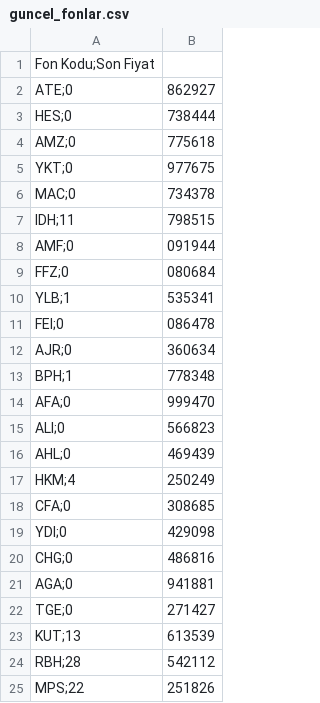
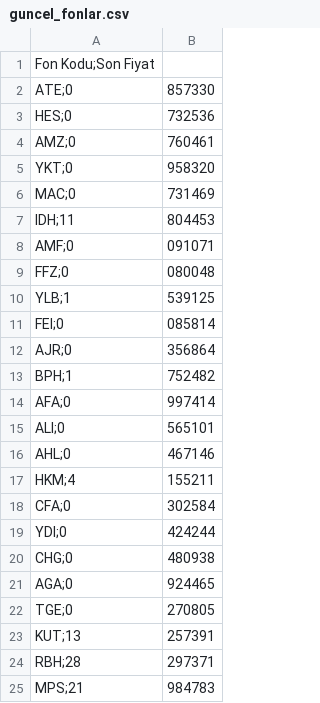
Before and after one commit to Bayraksc/tefas-otomasyon, a CSV file: guncel_fonlar.csv, drawn as a sheet.

```diff
--- a/guncel_fonlar.csv
+++ b/guncel_fonlar.csv
@@ -1,25 +1,25 @@
 Fon Kodu;Son Fiyat
-ATE;0,862927
-HES;0,738444
-AMZ;0,775618
-YKT;0,977675
-MAC;0,734378
-IDH;11,798515
-AMF;0,091944
-FFZ;0,080684
-YLB;1,535341
-FEI;0,086478
-AJR;0,360634
-BPH;1,778348
-AFA;0,999470
-ALI;0,566823
-AHL;0,469439
-HKM;4,250249
-CFA;0,308685
-YDI;0,429098
-CHG;0,486816
-AGA;0,941881
-TGE;0,271427
-KUT;13,613539
-RBH;28,542112
-MPS;22,251826
+ATE;0,857330
+HES;0,732536
+AMZ;0,760461
+YKT;0,958320
+MAC;0,731469
+IDH;11,804453
+AMF;0,091071
+FFZ;0,080048
+YLB;1,539125
+FEI;0,085814
+AJR;0,356864
+BPH;1,752482
+AFA;0,997414
+ALI;0,565101
+AHL;0,467146
+HKM;4,155211
+CFA;0,302584
+YDI;0,424244
+CHG;0,480938
+AGA;0,924465
+TGE;0,270805
+KUT;13,257391
+RBH;28,297371
+MPS;21,984783
```
